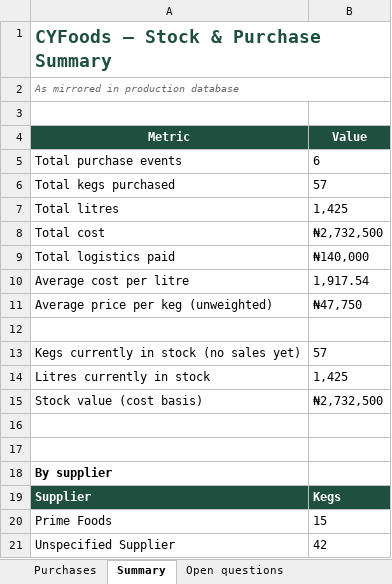
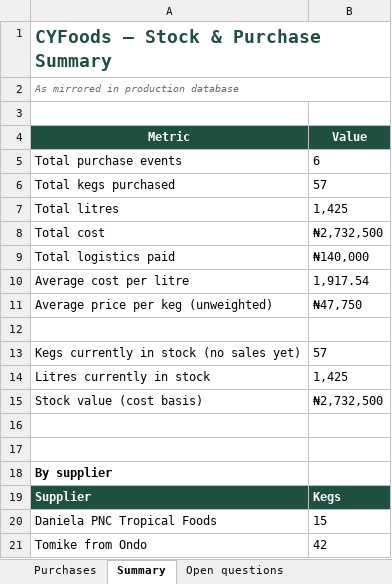
Before and after one commit to XLIVIX87/pods, an Excel workbook: data/cyfoods-ledger.xlsx, sheet Summary, drawn as a sheet; values as stored, in another font and other column widths than the file's, no borders; the diff names each change by its address in the sheet, - before the commit and + after, or states it on an @@ line.

Commit message:
chore(data): name real suppliers — Tomike (Ondo) + Daniela PNC Tropical Foods
Mary confirmed:
- Jan/Feb purchases were from "Tomike from Ondo"
- Mar purchases (the ones previously labelled "Prime Foods" / "Prime Fruits")
  were from "Daniela PNC Tropical Foods"
- Feb 10 discrepancy resolved: trusted the stated 315k total (= 45k/keg)

Updates seed.ts, seed-real-data.sql, build_ledger.py, and refreshes
data/cyfoods-ledger.xlsx. Open-questions sheet trimmed to the 3 still
outstanding (logistics-attribution, prior keg movements, missing entries).

Live DB updated via UPDATE on the two existing supplier rows — no destructive
re-seed needed.

```diff
--- a/data/cyfoods-ledger.xlsx (sheet Summary)
+++ b/data/cyfoods-ledger.xlsx (sheet Summary)
-A20 (Metric): Prime Foods
+A20 (Metric): Daniela PNC Tropical Foods
-A21 (Metric): Unspecified Supplier
+A21 (Metric): Tomike from Ondo
```
Also changed, not shown: sheet Open questions, sheet Purchases, 3 other files.
